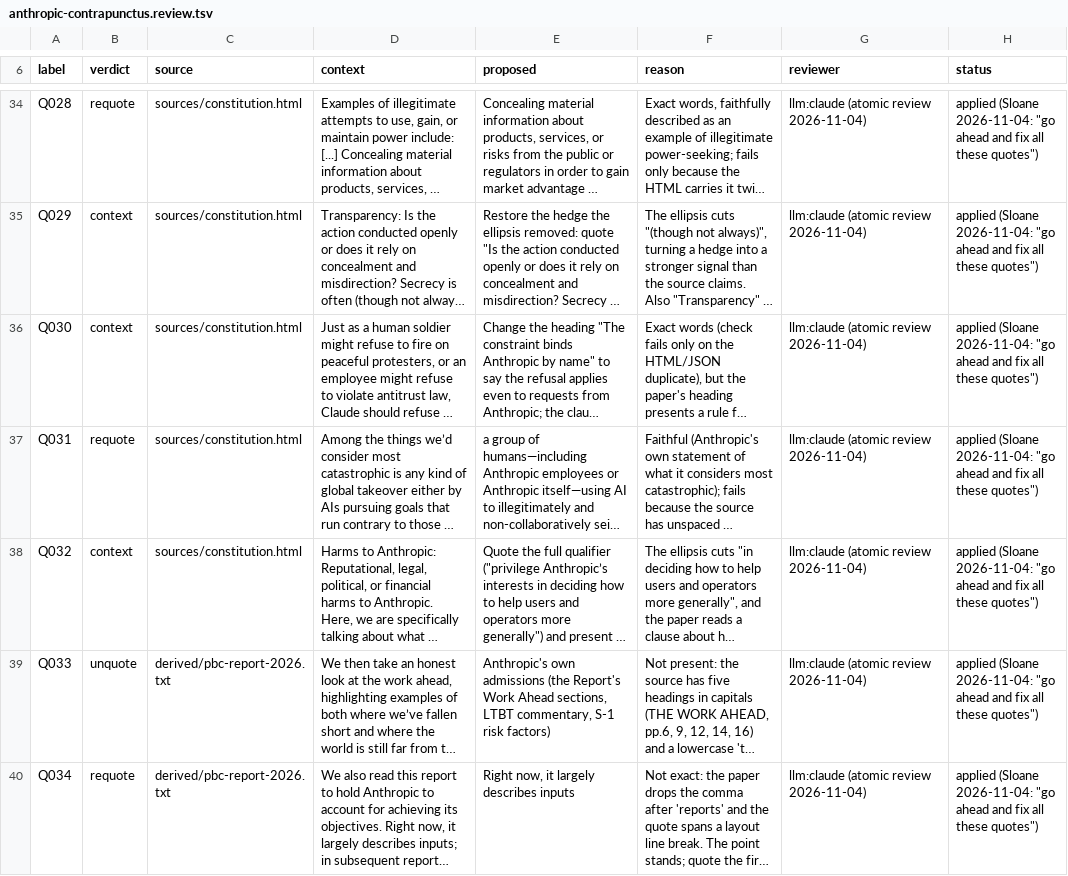
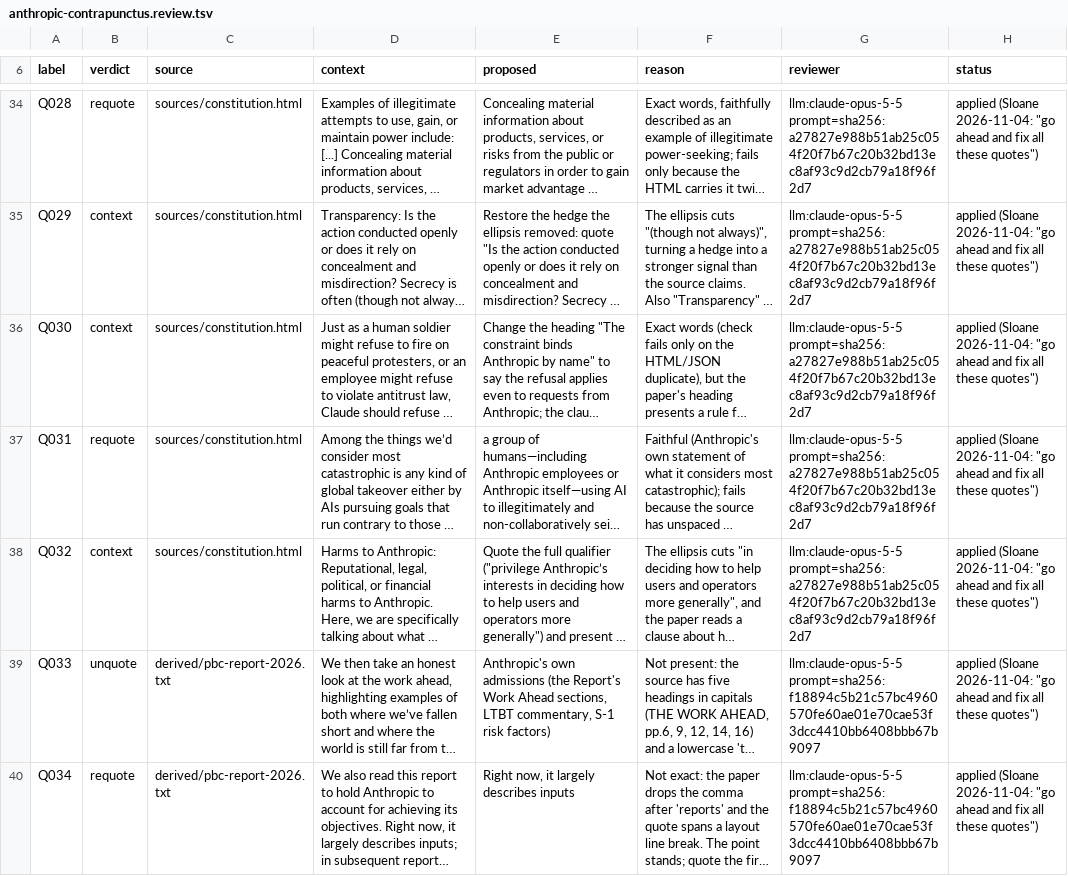
Before and after one commit to srvo/anthropic-pbc, a TSV file: claims/anthropic-contrapunctus.review.tsv, drawn as a sheet; only a part is shown, gaps mark what is left out; long unchanged cells end in …; the diff covers the shown part only; the diff names each change by its address in the sheet, - before the commit and + after, or states it on an @@ line.

```diff
--- a/claims/anthropic-contrapunctus.review.tsv
+++ b/claims/anthropic-contrapunctus.review.tsv
-G34:G38 (reviewer): llm:claude (atomic review 2026-11-04)
+G34:G38 (reviewer): llm:claude-opus-5-5 prompt=sha256:a27827e988b51ab25c054f20f7b67c20b32bd13ec8af93c9d2cb79a18f96f2d7
-G39:G40 (reviewer): llm:claude (atomic review 2026-11-04)
+G39:G40 (reviewer): llm:claude-opus-5-5 prompt=sha256:f18894c5b21c57bc4960570fe60ae01e70cae53f3dcc4410bb6408bbb67b9097
```
Also changed, not shown: 86 edited cells elsewhere in this file, claims/anthropic-contrapunctus.tsv, 9 other files.
